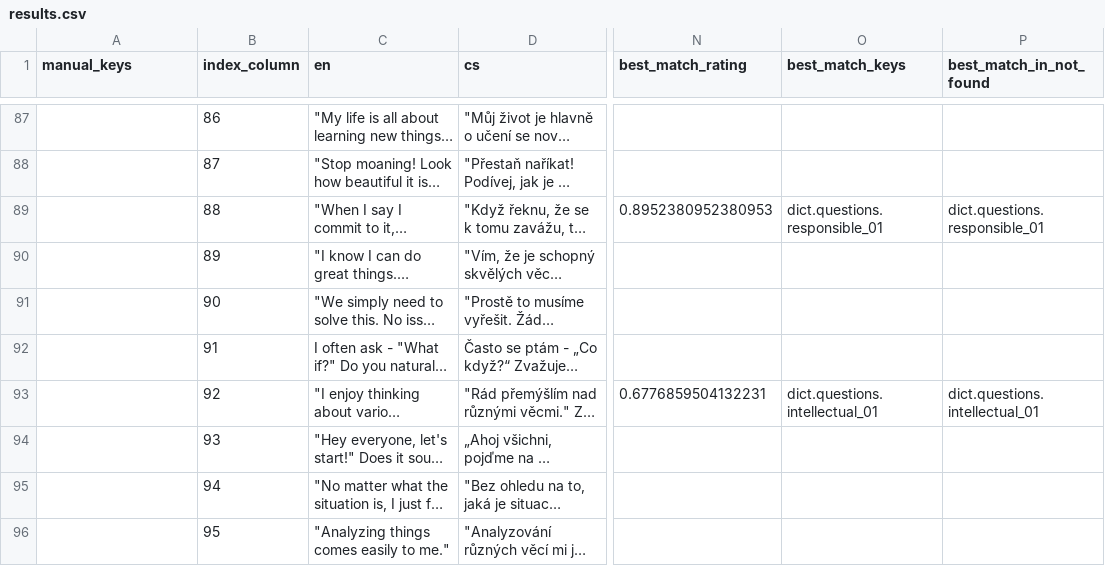
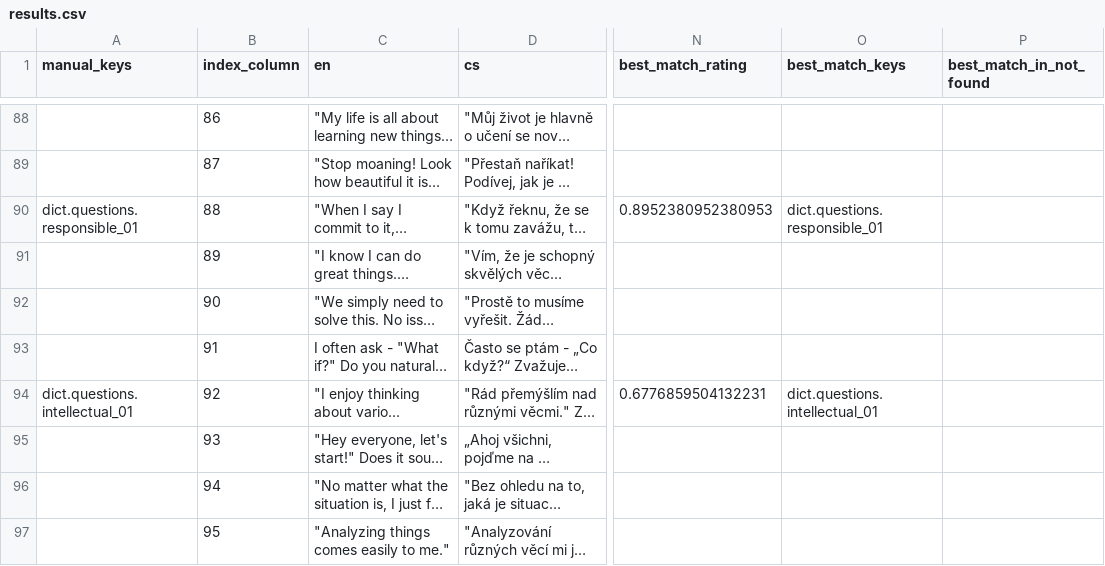
Before and after one commit to top-leader-cz/top-leader-fe, a CSV file: scripts/output/results.csv, drawn as a sheet; only a part is shown, gaps mark what is left out; long unchanged cells end in …; addresses are those after the commit; the diff covers the shown part only; the diff names each change by its address in the sheet, - before the commit and + after, or states it on an @@ line.

```diff
--- a/scripts/output/results.csv
+++ b/scripts/output/results.csv
-A90 (manual_keys): (empty)
+A90 (manual_keys): dict.questions.responsible_01
-P90 (best_match_in_not_found): dict.questions.responsible_01
+P90 (best_match_in_not_found): (empty)
-A94 (manual_keys): (empty)
+A94 (manual_keys): dict.questions.intellectual_01
-P94 (best_match_in_not_found): dict.questions.intellectual_01
+P94 (best_match_in_not_found): (empty)
```
Also changed, not shown: 9 added rows and 65 edited cells elsewhere in this file, scripts/input.csv, 8 other files.
